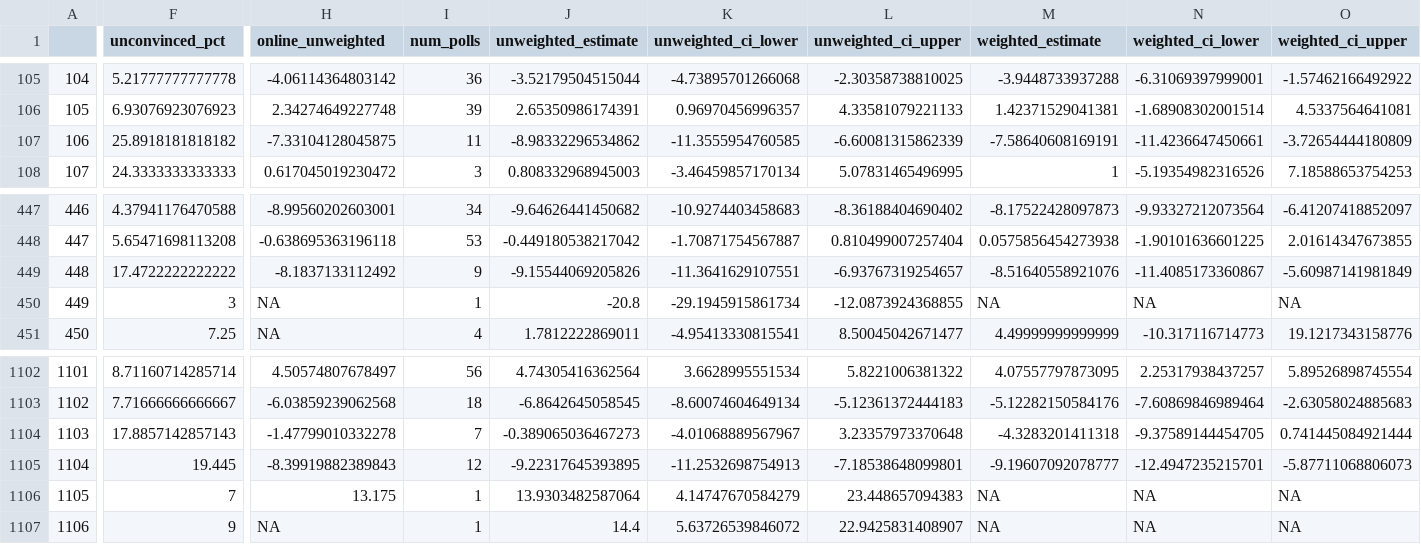
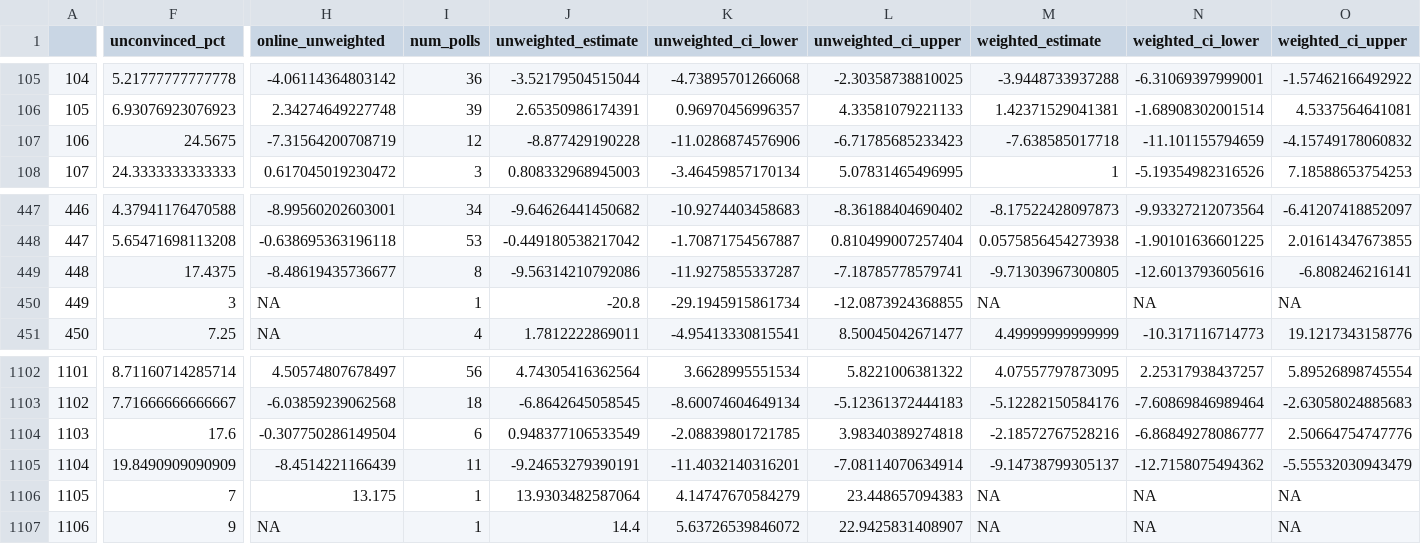
Before and after one commit to BPR-Data-Team/ElectionModel2024, a CSV file: cleaned_data/AllPolls.csv, drawn as a sheet; only a part is shown, gaps mark what is left out; the diff covers the shown part only; the diff names each change by its address in the sheet, - before the commit and + after, or states it on an @@ line.

```diff
--- a/cleaned_data/AllPolls.csv
+++ b/cleaned_data/AllPolls.csv
-F107 (unconvinced_pct): 25.8918181818182
+F107 (unconvinced_pct): 24.5675
-H107 (online_unweighted): -7.33104128045875
+H107 (online_unweighted): -7.31564200708719
-I107 (num_polls): 11
+I107 (num_polls): 12
-J107 (unweighted_estimate): -8.98332296534862
+J107 (unweighted_estimate): -8.877429190228
-K107 (unweighted_ci_lower): -11.3555954760585
+K107 (unweighted_ci_lower): -11.0286874576906
-L107 (unweighted_ci_upper): -6.60081315862339
+L107 (unweighted_ci_upper): -6.71785685233423
-M107 (weighted_estimate): -7.58640608169191
+M107 (weighted_estimate): -7.638585017718
-N107 (weighted_ci_lower): -11.4236647450661
+N107 (weighted_ci_lower): -11.101155794659
-O107 (weighted_ci_upper): -3.72654444180809
+O107 (weighted_ci_upper): -4.15749178060832
-F449 (unconvinced_pct): 17.4722222222222
+F449 (unconvinced_pct): 17.4375
-H449 (online_unweighted): -8.1837133112492
+H449 (online_unweighted): -8.48619435736677
-I449 (num_polls): 9
+I449 (num_polls): 8
-J449 (unweighted_estimate): -9.15544069205826
+J449 (unweighted_estimate): -9.56314210792086
-K449 (unweighted_ci_lower): -11.3641629107551
+K449 (unweighted_ci_lower): -11.9275855337287
-L449 (unweighted_ci_upper): -6.93767319254657
+L449 (unweighted_ci_upper): -7.18785778579741
-M449 (weighted_estimate): -8.51640558921076
+M449 (weighted_estimate): -9.71303967300805
-N449 (weighted_ci_lower): -11.4085173360867
+N449 (weighted_ci_lower): -12.6013793605616
-O449 (weighted_ci_upper): -5.60987141981849
+O449 (weighted_ci_upper): -6.808246216141
-F1104 (unconvinced_pct): 17.8857142857143
+F1104 (unconvinced_pct): 17.6
-H1104 (online_unweighted): -1.47799010332278
+H1104 (online_unweighted): -0.307750286149504
-I1104 (num_polls): 7
+I1104 (num_polls): 6
-J1104 (unweighted_estimate): -0.389065036467273
+J1104 (unweighted_estimate): 0.948377106533549
-K1104 (unweighted_ci_lower): -4.01068889567967
+K1104 (unweighted_ci_lower): -2.08839801721785
-L1104 (unweighted_ci_upper): 3.23357973370648
+L1104 (unweighted_ci_upper): 3.98340389274818
-M1104 (weighted_estimate): -4.3283201411318
+M1104 (weighted_estimate): -2.18572767528216
-N1104 (weighted_ci_lower): -9.37589144454705
+N1104 (weighted_ci_lower): -6.86849278086777
-O1104 (weighted_ci_upper): 0.741445084921444
+O1104 (weighted_ci_upper): 2.50664754747776
-F1105 (unconvinced_pct): 19.445
+F1105 (unconvinced_pct): 19.8490909090909
-H1105 (online_unweighted): -8.39919882389843
+H1105 (online_unweighted): -8.4514221166439
-I1105 (num_polls): 12
+I1105 (num_polls): 11
-J1105 (unweighted_estimate): -9.22317645393895
+J1105 (unweighted_estimate): -9.24653279390191
-K1105 (unweighted_ci_lower): -11.2532698754913
+K1105 (unweighted_ci_lower): -11.4032140316201
-L1105 (unweighted_ci_upper): -7.18538648099801
+L1105 (unweighted_ci_upper): -7.08114070634914
-M1105 (weighted_estimate): -9.19607092078777
+M1105 (weighted_estimate): -9.14738799305137
-N1105 (weighted_ci_lower): -12.4947235215701
+N1105 (weighted_ci_lower): -12.7158075494362
-O1105 (weighted_ci_upper): -5.87711068806073
+O1105 (weighted_ci_upper): -5.55532030943479
```
Also changed, not shown: 39 edited cells elsewhere in this file, cleaned_data/Demographics.csv, cleaned_data/GenPolling.csv, 4 other files.
